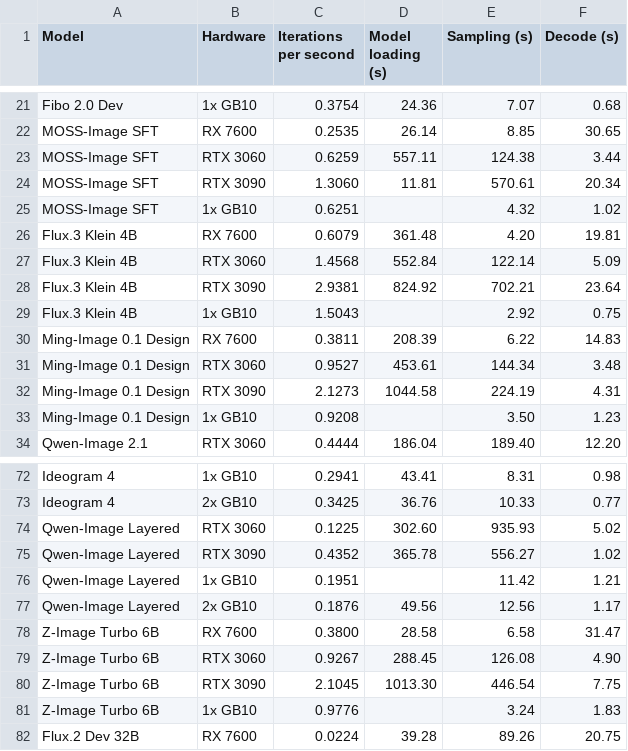
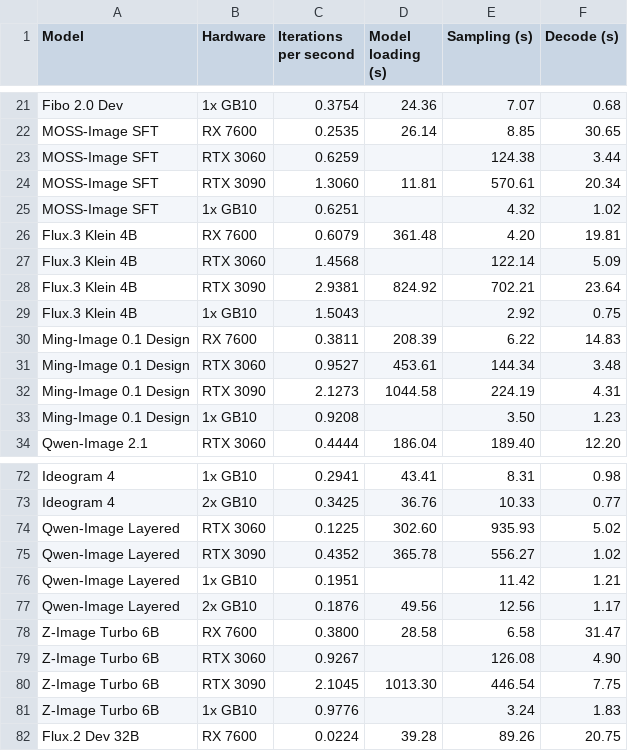
Before and after one commit to hiddenswitch/forks-pip-and-uv-installable-ComfyUI, a CSV file: docs/convrot-benchmark-timings.csv, drawn as a sheet; only a part is shown, gaps mark what is left out.

```diff
--- a/docs/convrot-benchmark-timings.csv
+++ b/docs/convrot-benchmark-timings.csv
@@ -22,3 +22,3 @@ Fibo 2.0 Dev,1x GB10,0.3754,24.36,7.07,0.68
 MOSS-Image SFT,RX 7600,0.2535,26.14,8.85,30.65
-MOSS-Image SFT,RTX 3060,0.6259,557.11,124.38,3.44
+MOSS-Image SFT,RTX 3060,0.6259,,124.38,3.44
 MOSS-Image SFT,RTX 3090,1.3060,11.81,570.61,20.34
@@ -26,3 +26,3 @@ MOSS-Image SFT,1x GB10,0.6251,,4.32,1.02
 Flux.3 Klein 4B,RX 7600,0.6079,361.48,4.20,19.81
-Flux.3 Klein 4B,RTX 3060,1.4568,552.84,122.14,5.09
+Flux.3 Klein 4B,RTX 3060,1.4568,,122.14,5.09
 Flux.3 Klein 4B,RTX 3090,2.9381,824.92,702.21,23.64
@@ -78,3 +78,3 @@ Qwen-Image Layered,2x GB10,0.1876,49.56,12.56,1.17
 Z-Image Turbo 6B,RX 7600,0.3800,28.58,6.58,31.47
-Z-Image Turbo 6B,RTX 3060,0.9267,288.45,126.08,4.90
+Z-Image Turbo 6B,RTX 3060,0.9267,,126.08,4.90
 Z-Image Turbo 6B,RTX 3090,2.1045,1013.30,446.54,7.75
```
Also changed, not shown: 1 other file.
